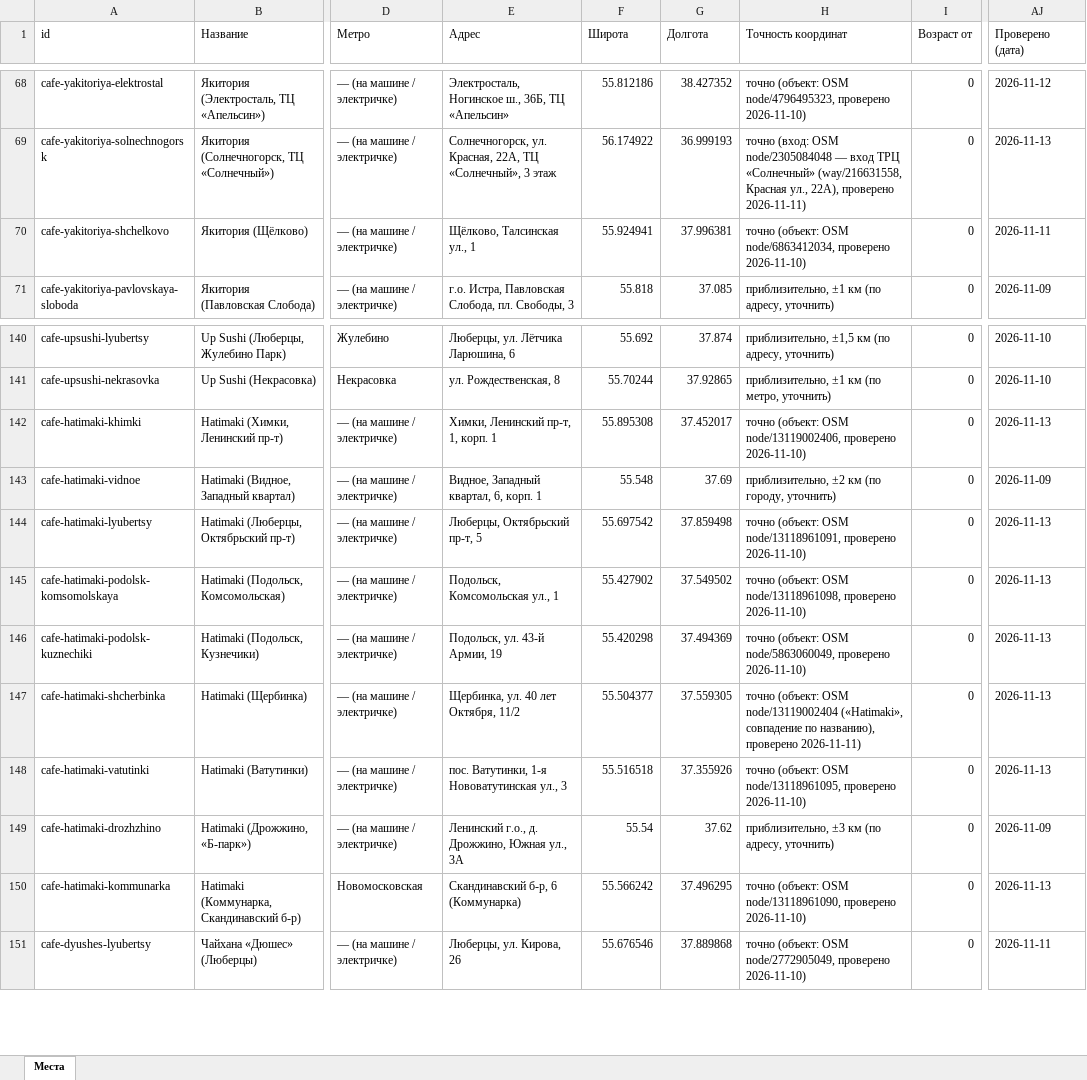
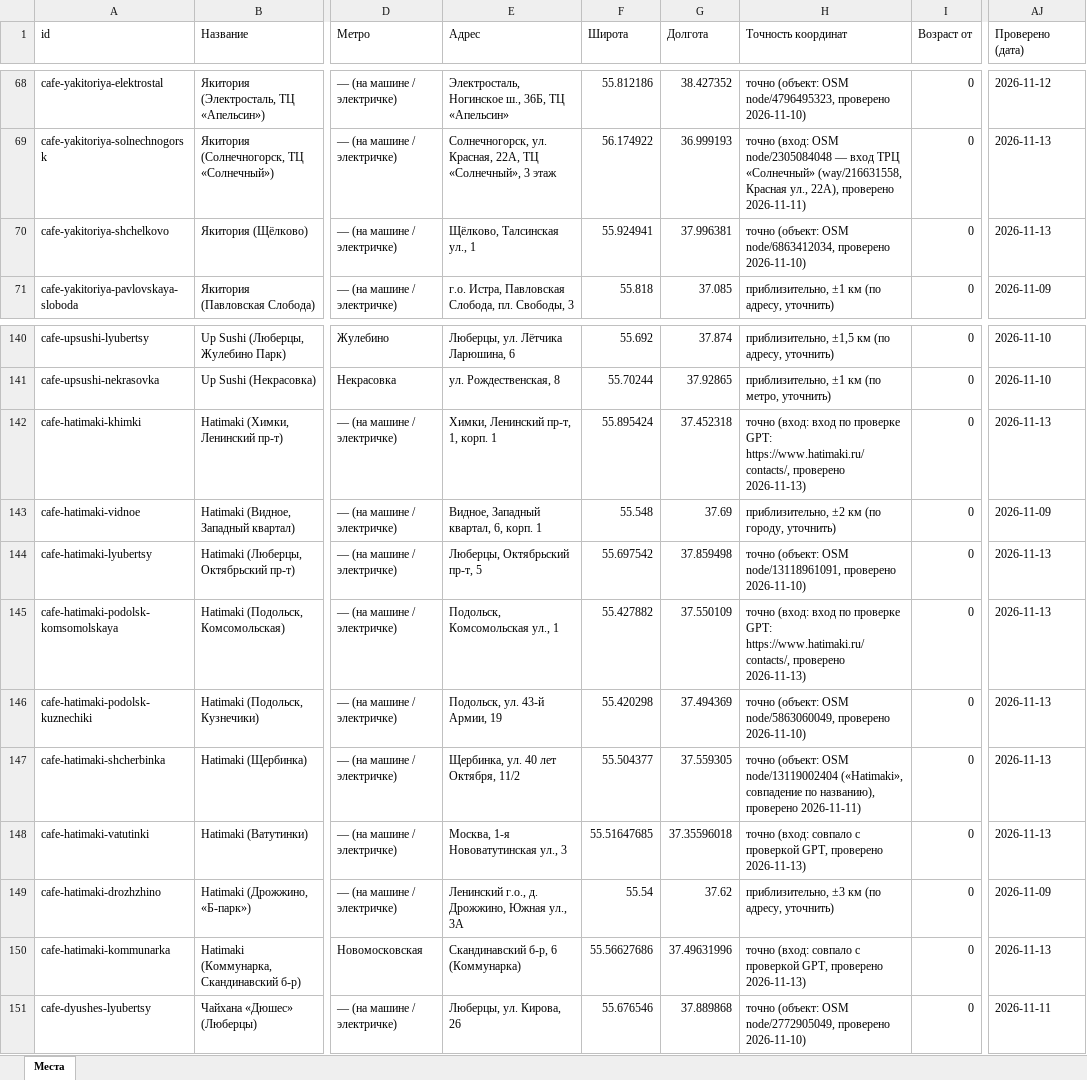
Before and after one commit to vadimsurov-apps/kudapoiti-data, an Excel workbook: data/parts/cafes.xlsx, sheet Места, drawn as a sheet; only a part is shown, gaps mark what is left out; values as stored, in another font and other column widths than the file's, no borders; the diff names each change by its address in the sheet, - before the commit and + after, or states it on an @@ line.

```diff
--- a/data/parts/cafes.xlsx (sheet Места)
+++ b/data/parts/cafes.xlsx (sheet Места)
-AJ70 (Проверено (дата)): 2026-11-11
+AJ70 (Проверено (дата)): 2026-11-13
-F142 (Широта): 55.895308
+F142 (Широта): 55.895424
-G142 (Долгота): 37.452017
+G142 (Долгота): 37.452318
-H142 (Точность координат): точно (объект: OSM node/13119002406, проверено 2026-11-10)
+H142 (Точность координат): точно (вход: вход по проверке GPT: https://www.hatimaki.ru/contacts/, проверено 2026-11-13)
-F145 (Широта): 55.427902
+F145 (Широта): 55.427882
-G145 (Долгота): 37.549502
+G145 (Долгота): 37.550109
-H145 (Точность координат): точно (объект: OSM node/13118961098, проверено 2026-11-10)
+H145 (Точность координат): точно (вход: вход по проверке GPT: https://www.hatimaki.ru/contacts/, проверено 2026-11-13)
-E148 (Адрес): пос. Ватутинки, 1-я Нововатутинская ул., 3
+E148 (Адрес): Москва, 1-я Нововатутинская ул., 3
-F148 (Широта): 55.516518
+F148 (Широта): 55.51647685
-G148 (Долгота): 37.355926
+G148 (Долгота): 37.35596018
-H148 (Точность координат): точно (объект: OSM node/13118961095, проверено 2026-11-10)
+H148 (Точность координат): точно (вход: совпало с проверкой GPT, проверено 2026-11-13)
-F150 (Широта): 55.566242
+F150 (Широта): 55.56627686
-G150 (Долгота): 37.496295
+G150 (Долгота): 37.49631996
-H150 (Точность координат): точно (объект: OSM node/13118961090, проверено 2026-11-10)
+H150 (Точность координат): точно (вход: совпало с проверкой GPT, проверено 2026-11-13)
```
Also changed, not shown: data/kuda-poiti-mesta.xlsx, data/parts/edu.xlsx, 8 other files.
